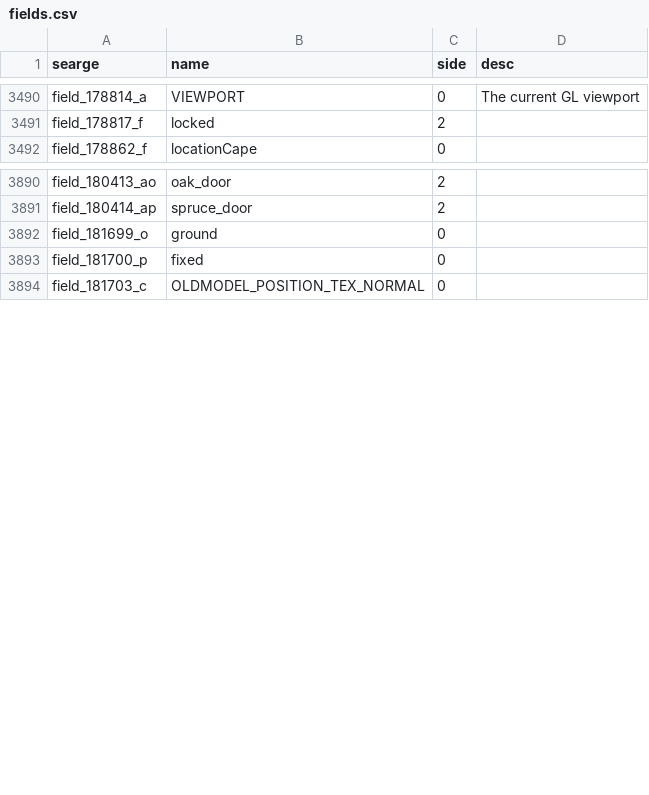
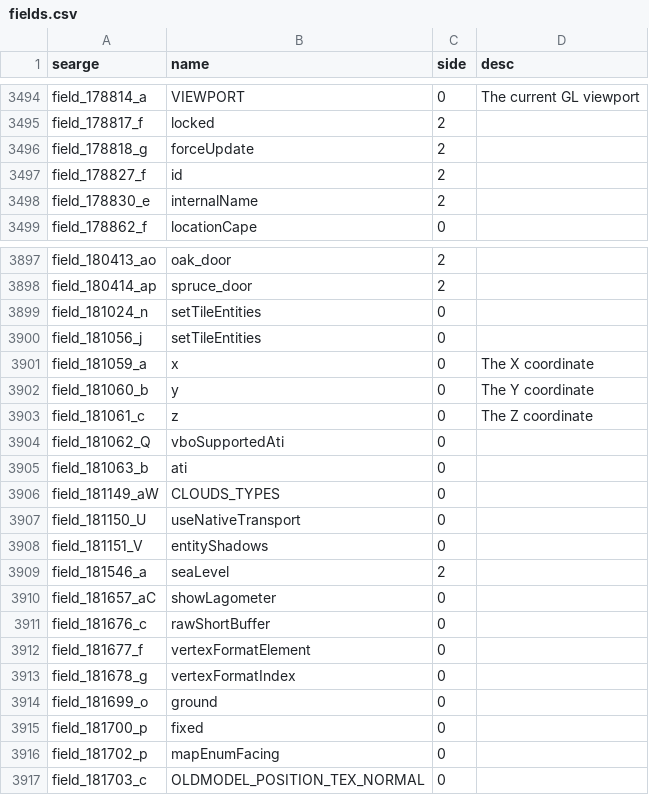
Before and after one commit to Pokechu22/WorldDownloader, a CSV file: mcp/conf/fields.csv, drawn as a sheet; only a part is shown, gaps mark what is left out; the diff covers the shown part only; the diff names each change by its address in the sheet, - before the commit and + after, or states it on an @@ line.

```diff
--- a/mcp/conf/fields.csv
+++ b/mcp/conf/fields.csv
+row 3496: field_178818_g | forceUpdate | 2
+row 3497: field_178827_f | id | 2
+row 3498: field_178830_e | internalName | 2
+row 3899: field_181024_n | setTileEntities | 0
+row 3900: field_181056_j | setTileEntities | 0
+row 3901: field_181059_a | x | 0 | The X coordinate
+row 3902: field_181060_b | y | 0 | The Y coordinate
+row 3903: field_181061_c | z | 0 | The Z coordinate
+row 3904: field_181062_Q | vboSupportedAti | 0
+row 3905: field_181063_b | ati | 0
+row 3906: field_181149_aW | CLOUDS_TYPES | 0
+row 3907: field_181150_U | useNativeTransport | 0
+row 3908: field_181151_V | entityShadows | 0
+row 3909: field_181546_a | seaLevel | 2
+row 3910: field_181657_aC | showLagometer | 0
+row 3911: field_181676_c | rawShortBuffer | 0
+row 3912: field_181677_f | vertexFormatElement | 0
+row 3913: field_181678_g | vertexFormatIndex | 0
+row 3916: field_181702_p | mapEnumFacing | 0
```
Also changed, not shown: 7 added rows and 2 edited cells elsewhere in this file, mcp/conf/methods.csv, 6 other files.
